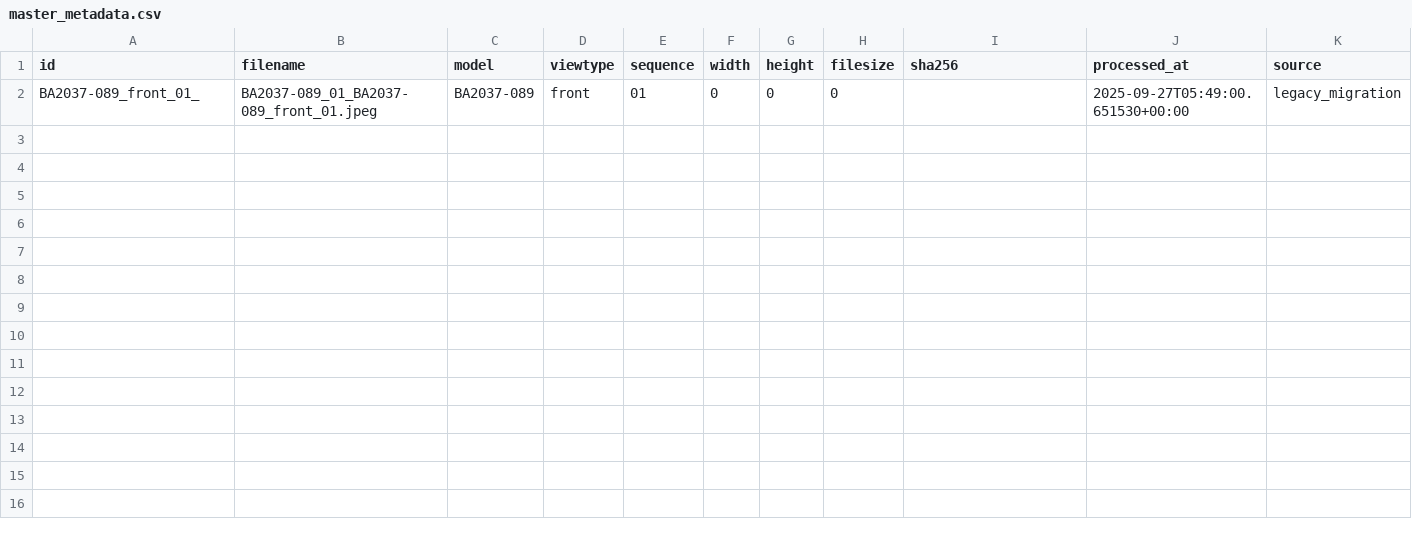
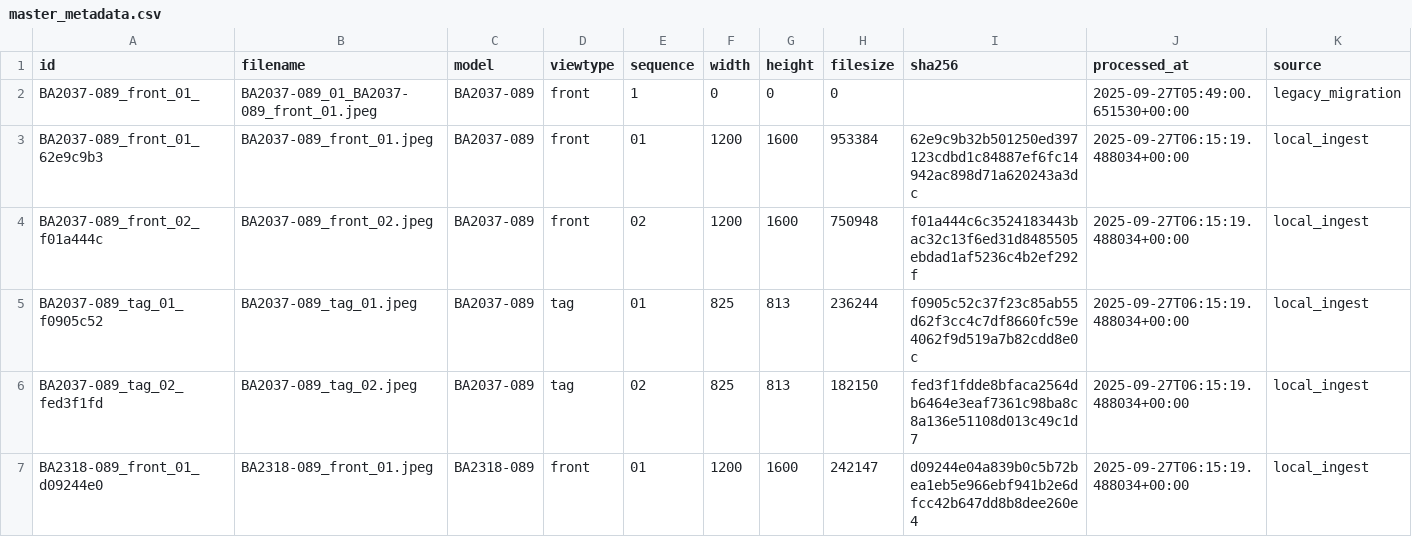
Before and after one commit to tamir86/rpm-master-archive, a CSV file: data/master_metadata.csv, drawn as a sheet; only a part is shown; rows hold the shown columns only; the diff names each change by its address in the sheet, - before the commit and + after, or states it on an @@ line.

Commit message:
ingest: add 5 assets; checksums + thumbnails verified

```diff
--- a/data/master_metadata.csv
+++ b/data/master_metadata.csv
-E2 (sequence): 01
+E2 (sequence): 1
+row 3: BA2037-089_front_01_62e9c9b3 | BA2037-089_front_01.jpeg | BA2037-089 | front | 01 | 1200 | 1600 | 953384 | 62e9c9b32b501250ed397123cdbd1c84887ef6fc14942ac898d71a620243a3dc | 2025-09-27T06:15:19.488034+00:00 | local_ingest
+row 4: BA2037-089_front_02_f01a444c | BA2037-089_front_02.jpeg | BA2037-089 | front | 02 | 1200 | 1600 | 750948 | f01a444c6c3524183443bac32c13f6ed31d8485505ebdad1af5236c4b2ef292f | 2025-09-27T06:15:19.488034+00:00 | local_ingest
+row 5: BA2037-089_tag_01_f0905c52 | BA2037-089_tag_01.jpeg | BA2037-089 | tag | 01 | 825 | 813 | 236244 | f0905c52c37f23c85ab55d62f3cc4c7df8660fc59e4062f9d519a7b82cdd8e0c | 2025-09-27T06:15:19.488034+00:00 | local_ingest
+row 6: BA2037-089_tag_02_fed3f1fd | BA2037-089_tag_02.jpeg | BA2037-089 | tag | 02 | 825 | 813 | 182150 | fed3f1fdde8bfaca2564db6464e3eaf7361c98ba8c8a136e51108d013c49c1d7 | 2025-09-27T06:15:19.488034+00:00 | local_ingest
+row 7: BA2318-089_front_01_d09244e0 | BA2318-089_front_01.jpeg | BA2318-089 | front | 01 | 1200 | 1600 | 242147 | d09244e04a839b0c5b72bea1eb5e966ebf941b2e6dfcc42b647dd8b8dee260e4 | 2025-09-27T06:15:19.488034+00:00 | local_ingest
```
Also changed, not shown: 3 other files.
